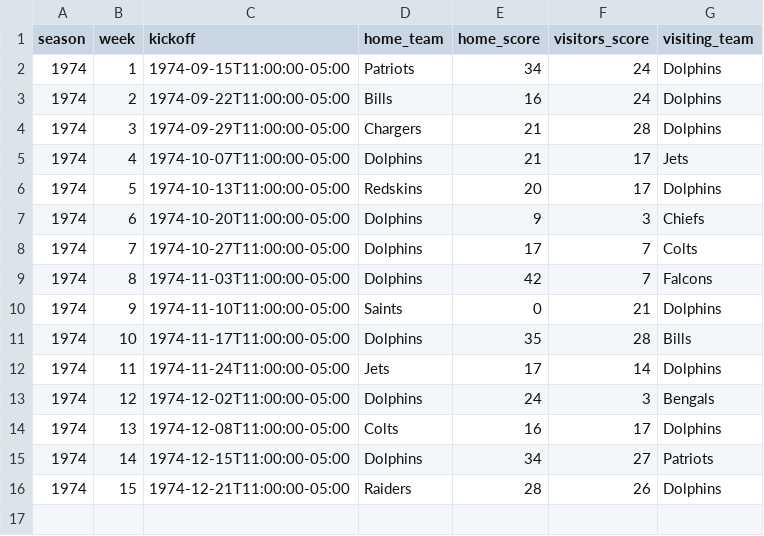
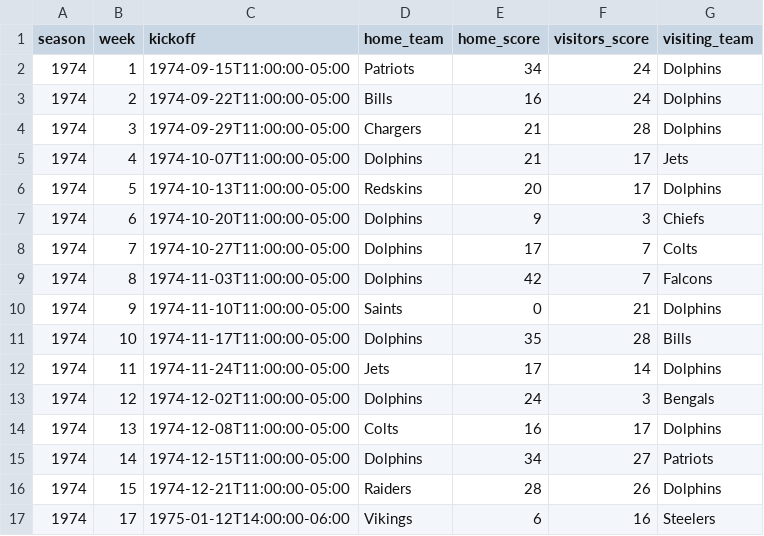
Before and after one commit to devstopfix/nfl_results, a CSV file: nfl 1974.csv, drawn as a sheet; the diff names each change by its address in the sheet, - before the commit and + after, or states it on an @@ line.

```diff
--- a/nfl 1974.csv
+++ b/nfl 1974.csv
+row 17: 1974 | 17 | 1975-01-12T14:00:00-06:00 | Vikings | 6 | 16 | Steelers
```
Also changed, not shown: nfl 1975.csv, nfl 1976.csv, 1 other file.
